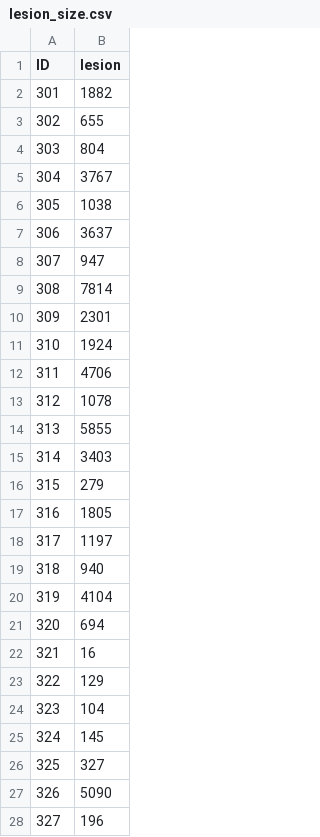
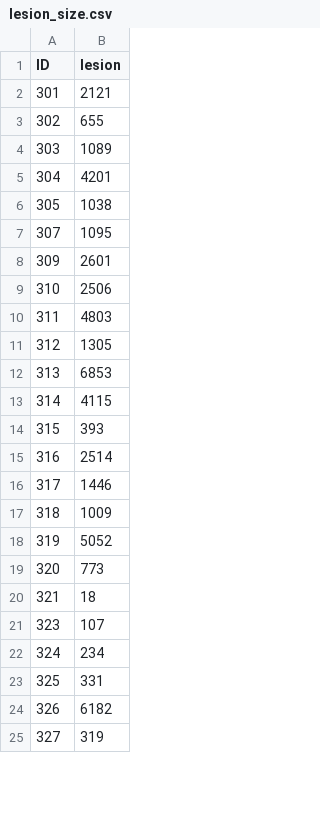
Before and after one commit to SDN-lab/prosocial_motiv_vmpfc, a CSV file: PM_R_code/data/lesion_size.csv, drawn as a sheet; only a part is shown; the diff covers the shown part only.

Commit message:
Update files

```diff
--- a/PM_R_code/data/lesion_size.csv
+++ b/PM_R_code/data/lesion_size.csv
@@ -1,28 +1,25 @@
 ID,lesion
-301,1882
+301,2121
 302,655
-303,804
-304,3767
+303,1089
+304,4201
 305,1038
-306,3637
-307,947
-308,7814
-309,2301
-310,1924
-311,4706
-312,1078
-313,5855
-314,3403
-315,279
-316,1805
-317,1197
-318,940
-319,4104
-320,694
-321,16
-322,129
-323,104
-324,145
-325,327
-326,5090
-327,196
+307,1095
+309,2601
+310,2506
+311,4803
+312,1305
+313,6853
+314,4115
+315,393
+316,2514
+317,1446
+318,1009
+319,5052
+320,773
+321,18
+323,107
+324,234
+325,331
+326,6182
+327,319
```
Also changed, not shown: 1 removed row and 9 edited cells elsewhere in this file.
